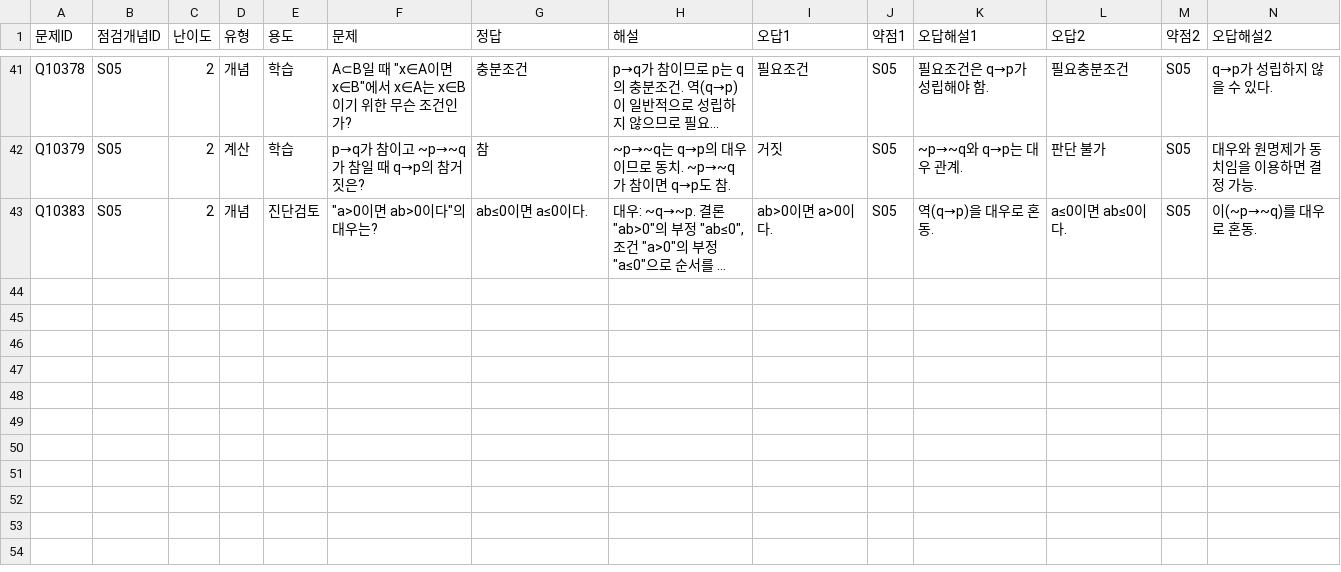
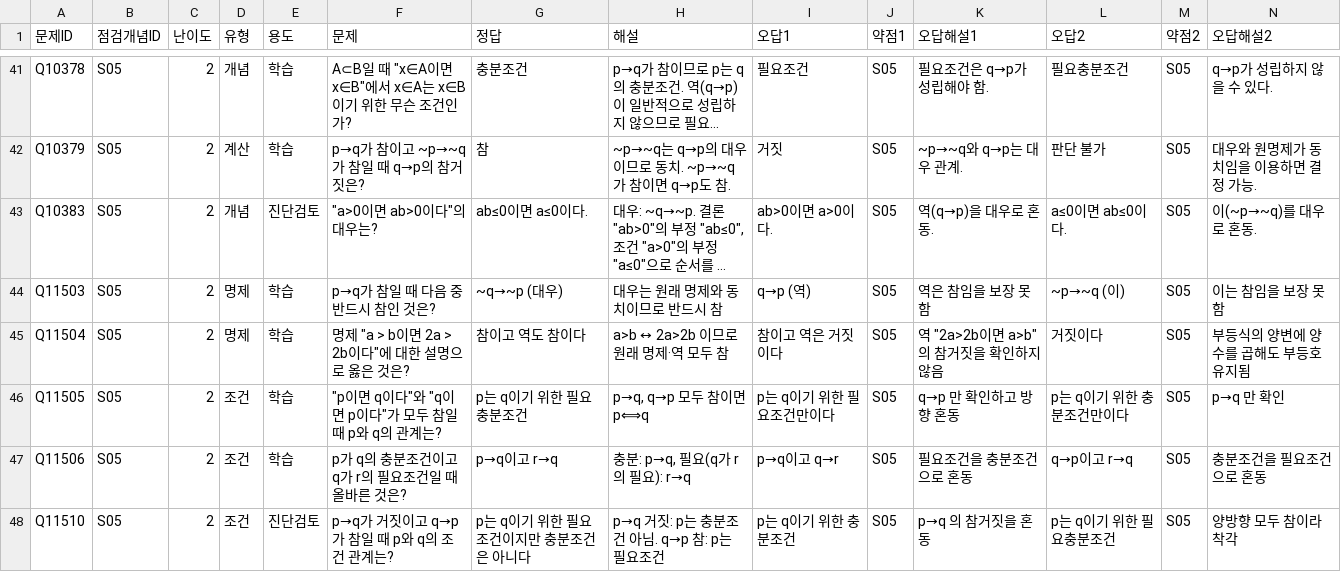
Before and after one commit to wataryu00-boop/math-diagnostic, a CSV file: problems/S05/2.csv, drawn as a sheet; only a part is shown, gaps mark what is left out; long unchanged cells end in …; rows hold the shown columns only; the diff names each change by its address in the sheet, - before the commit and + after, or states it on an @@ line.

```diff
--- a/problems/S05/2.csv
+++ b/problems/S05/2.csv
+row 44: Q11503 | S05 | 2 | 명제 | 학습 | p→q가 참일 때 다음 중 반드시 참인 것은? | ~q→~p (대우) | 대우는 원래 명제와 동치이므로 반드시 참 | q→p (역) | S05 | 역은 참임을 보장 못함 | ~p→~q (이) | S05 | 이는 참임을 보장 못함
+row 45: Q11504 | S05 | 2 | 명제 | 학습 | 명제 "a > b이면 2a > 2b이다"에 대한 설명으로 옳은 것은? | 참이고 역도 참이다 | a>b ↔ 2a>2b 이므로 원래 명제·역 모두 참 | 참이고 역은 거짓이다 | S05 | 역 "2a>2b이면 a>b"의 참거짓을 확인하지 않음 | 거짓이다 | S05 | 부등식의 양변에 양수를 곱해도 부등호 유지됨
+row 46: Q11505 | S05 | 2 | 조건 | 학습 | "p이면 q이다"와 "q이면 p이다"가 모두 참일 때 p와 q의 관계는? | p는 q이기 위한 필요충분조건 | p→q, q→p 모두 참이면 p⟺q | p는 q이기 위한 필요조건만이다 | S05 | q→p 만 확인하고 방향 혼동 | p는 q이기 위한 충분조건만이다 | S05 | p→q 만 확인
+row 47: Q11506 | S05 | 2 | 조건 | 학습 | p가 q의 충분조건이고 q가 r의 필요조건일 때 올바른 것은? | p→q이고 r→q | 충분: p→q, 필요(q가 r의 필요): r→q | p→q이고 q→r | S05 | 필요조건을 충분조건으로 혼동 | q→p이고 r→q | S05 | 충분조건을 필요조건으로 혼동
+row 48: Q11510 | S05 | 2 | 조건 | 진단검토 | p→q가 거짓이고 q→p가 참일 때 p와 q의 조건 관계는? | p는 q이기 위한 필요조건이지만 충분조건은 아니다 | p→q 거짓: p는 충분조건 아님. q→p 참: p는 필요조건 | p는 q이기 위한 충분조건 | S05 | p→q 의 참거짓을 혼동 | p는 q이기 위한 필요충분조건 | S05 | 양방향 모두 참이라 착각
```
Also changed, not shown: problems/S01/2.csv, problems/S02/2.csv, 16 other files.
